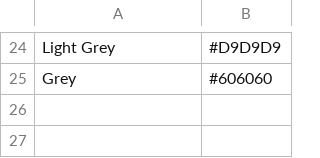
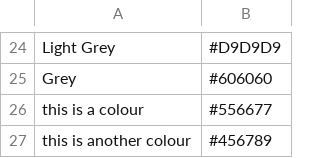
Before and after one commit to Stelank05/QuizGame, a CSV file: Aimee's Game V2/Setup Files/Colours.csv, drawn as a sheet; only a part is shown, gaps mark what is left out; the diff names each change by its address in the sheet, - before the commit and + after, or states it on an @@ line.

```diff
--- a/Aimee's Game V2/Setup Files/Colours.csv
+++ b/Aimee's Game V2/Setup Files/Colours.csv
+row 26: this is a colour | #556677
+row 27: this is another colour | #456789
```
Also changed, not shown: 23 other files.
